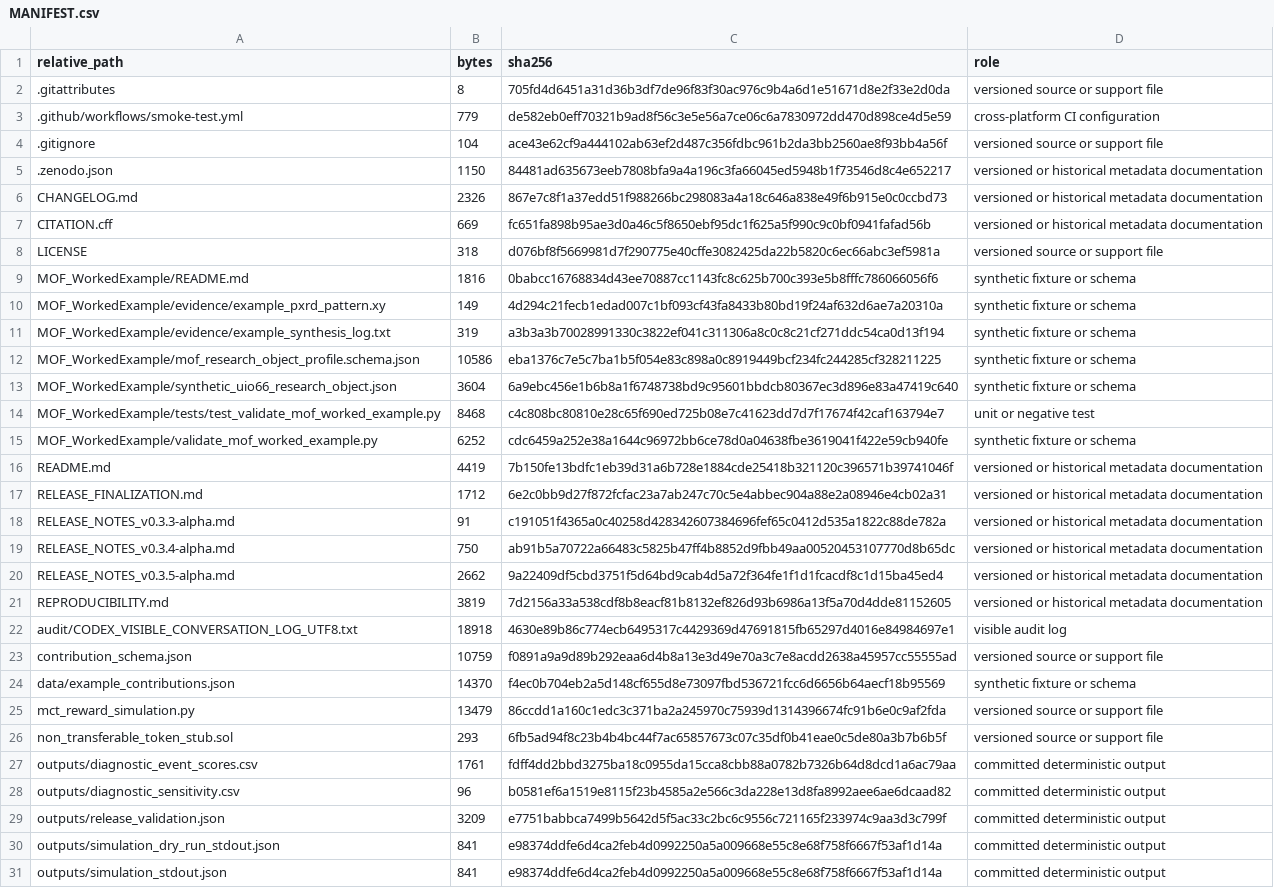
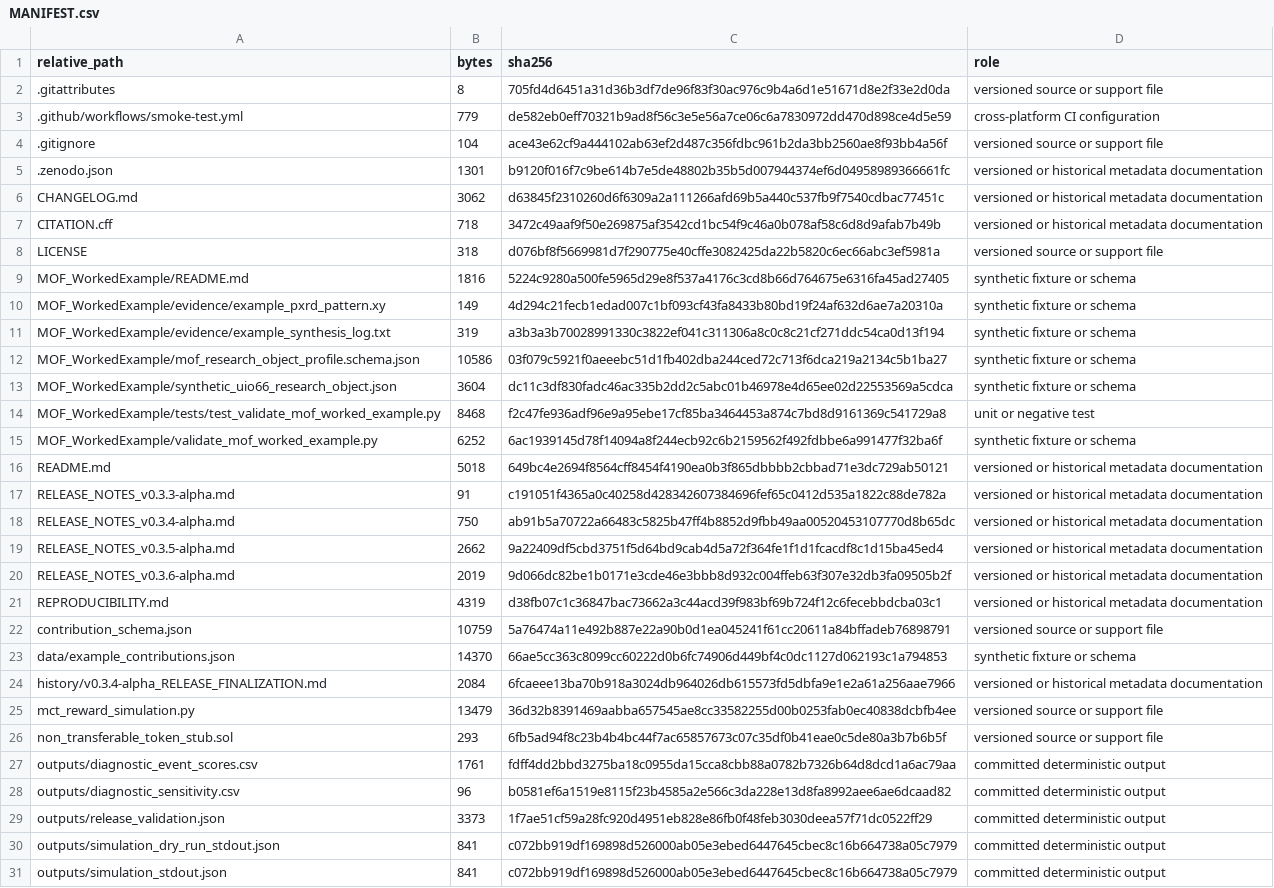
Before and after one commit to poiuy1v1/mct-provenance-credential-prototype, a CSV file: MANIFEST.csv, drawn as a sheet; only a part is shown; removed rows and columns are numbered as before the commit, all else as after; the diff covers the shown part only; the diff names each change by its address in the sheet, - before the commit and + after, or states it on an @@ line.

Commit message:
Prepare v0.3.6-alpha clean public-artifact successor

```diff
--- a/MANIFEST.csv
+++ b/MANIFEST.csv
-B5 (bytes): 1150
+B5 (bytes): 1301
-C5 (sha256): 84481ad635673eeb7808bfa9a4a196c3fa66045ed5948b1f73546d8c4e652217
+C5 (sha256): b9120f016f7c9be614b7e5de48802b35b5d007944374ef6d04958989366661fc
-B6 (bytes): 2326
+B6 (bytes): 3062
-C6 (sha256): 867e7c8f1a37edd51f988266bc298083a4a18c646a838e49f6b915e0c0ccbd73
+C6 (sha256): d63845f2310260d6f6309a2a111266afd69b5a440c537fb9f7540cdbac77451c
-B7 (bytes): 669
+B7 (bytes): 718
-C7 (sha256): fc651fa898b95ae3d0a46c5f8650ebf95dc1f625a5f990c9c0bf0941fafad56b
+C7 (sha256): 3472c49aaf9f50e269875af3542cd1bc54f9c46a0b078af58c6d8d9afab7b49b
-C9 (sha256): 0babcc16768834d43ee70887cc1143fc8c625b700c393e5b8fffc786066056f6
+C9 (sha256): 5224c9280a500fe5965d29e8f537a4176c3cd8b66d764675e6316fa45ad27405
-C12 (sha256): eba1376c7e5c7ba1b5f054e83c898a0c8919449bcf234fc244285cf328211225
+C12 (sha256): 03f079c5921f0aeeebc51d1fb402dba244ced72c713f6dca219a2134c5b1ba27
-C13 (sha256): 6a9ebc456e1b6b8a1f6748738bd9c95601bbdcb80367ec3d896e83a47419c640
+C13 (sha256): dc11c3df830fadc46ac335b2dd2c5abc01b46978e4d65ee02d22553569a5cdca
-C14 (sha256): c4c808bc80810e28c65f690ed725b08e7c41623dd7d7f17674f42caf163794e7
+C14 (sha256): f2c47fe936adf96e9a95ebe17cf85ba3464453a874c7bd8d9161369c541729a8
-C15 (sha256): cdc6459a252e38a1644c96972bb6ce78d0a04638fbe3619041f422e59cb940fe
+C15 (sha256): 6ac1939145d78f14094a8f244ecb92c6b2159562f492fdbbe6a991477f32ba6f
-B16 (bytes): 4419
+B16 (bytes): 5018
-C16 (sha256): 7b150fe13bdfc1eb39d31a6b728e1884cde25418b321120c396571b39741046f
+C16 (sha256): 649bc4e2694f8564cff8454f4190ea0b3f865dbbbb2cbbad71e3dc729ab50121
-row 17: RELEASE_FINALIZATION.md | 1712 | 6e2c0bb9d27f872fcfac23a7ab247c70c5e4abbec904a88e2a08946e4cb02a31 | versioned or historical metadata documentation
+row 20: RELEASE_NOTES_v0.3.6-alpha.md | 2019 | 9d066dc82be1b0171e3cde46e3bbb8d932c004ffeb63f307e32db3fa09505b2f | versioned or historical metadata documentation
-B21 (bytes): 3819
+B21 (bytes): 4319
-C21 (sha256): 7d2156a33a538cdf8b8eacf81b8132ef826d93b6986a13f5a70d4dde81152605
+C21 (sha256): d38fb07c1c36847bac73662a3c44acd39f983bf69b724f12c6fecebbdcba03c1
-row 22: audit/CODEX_VISIBLE_CONVERSATION_LOG_UTF8.txt | 18918 | 4630e89b86c774ecb6495317c4429369d47691815fb65297d4016e84984697e1 | visible audit log
-C22 (sha256): f0891a9a9d89b292eaa6d4b8a13e3d49e70a3c7e8acdd2638a45957cc55555ad
+C22 (sha256): 5a76474a11e492b887e22a90b0d1ea045241f61cc20611a84bffadeb76898791
-C23 (sha256): f4ec0b704eb2a5d148cf655d8e73097fbd536721fcc6d6656b64aecf18b95569
+C23 (sha256): 66ae5cc363c8099cc60222d0b6fc74906d449bf4c0dc1127d062193c1a794853
+row 24: history/v0.3.4-alpha_RELEASE_FINALIZATION.md | 2084 | 6fcaeee13ba70b918a3024db964026db615573fd5dbfa9e1e2a61a256aae7966 | versioned or historical metadata documentation
-C25 (sha256): 86ccdd1a160c1edc3c371ba2a245970c75939d1314396674fc91b6e0c9af2fda
+C25 (sha256): 36d32b8391469aabba657545ae8cc33582255d00b0253fab0ec40838dcbfb4ee
-B29 (bytes): 3209
+B29 (bytes): 3373
-C29 (sha256): e7751babbca7499b5642d5f5ac33c2bc6c9556c721165f233974c9aa3d3c799f
+C29 (sha256): 1f7ae51cf59a28fc920d4951eb828e86fb0f48feb3030deea57f71dc0522ff29
-C30:C31 (sha256): e98374ddfe6d4ca2feb4d0992250a5a009668e55c8e68f758f6667f53af1d14a
+C30:C31 (sha256): c072bb919df169898d526000ab05e3ebed6447645cbec8c16b664738a05c7979
```
Also changed, not shown: 2 added rows and 13 edited cells elsewhere in this file, 32 other files.
